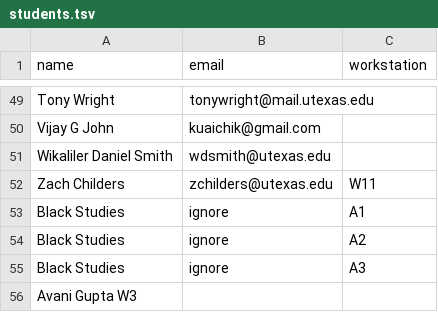
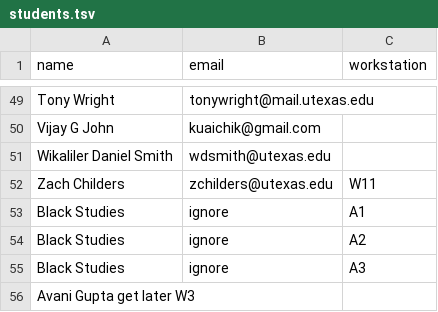
Before and after one commit to linguistics/rlp, a TSV file: students.tsv, drawn as a sheet; only a part is shown, gaps mark what is left out.

Commit message:
Update students.tsv

```diff
--- a/students.tsv
+++ b/students.tsv
@@ -55,2 +55,2 @@ Black Studies	ignore	A2
 Black Studies	ignore	A3
-Avani Gupta W3
+Avani Gupta get later  W3
```
